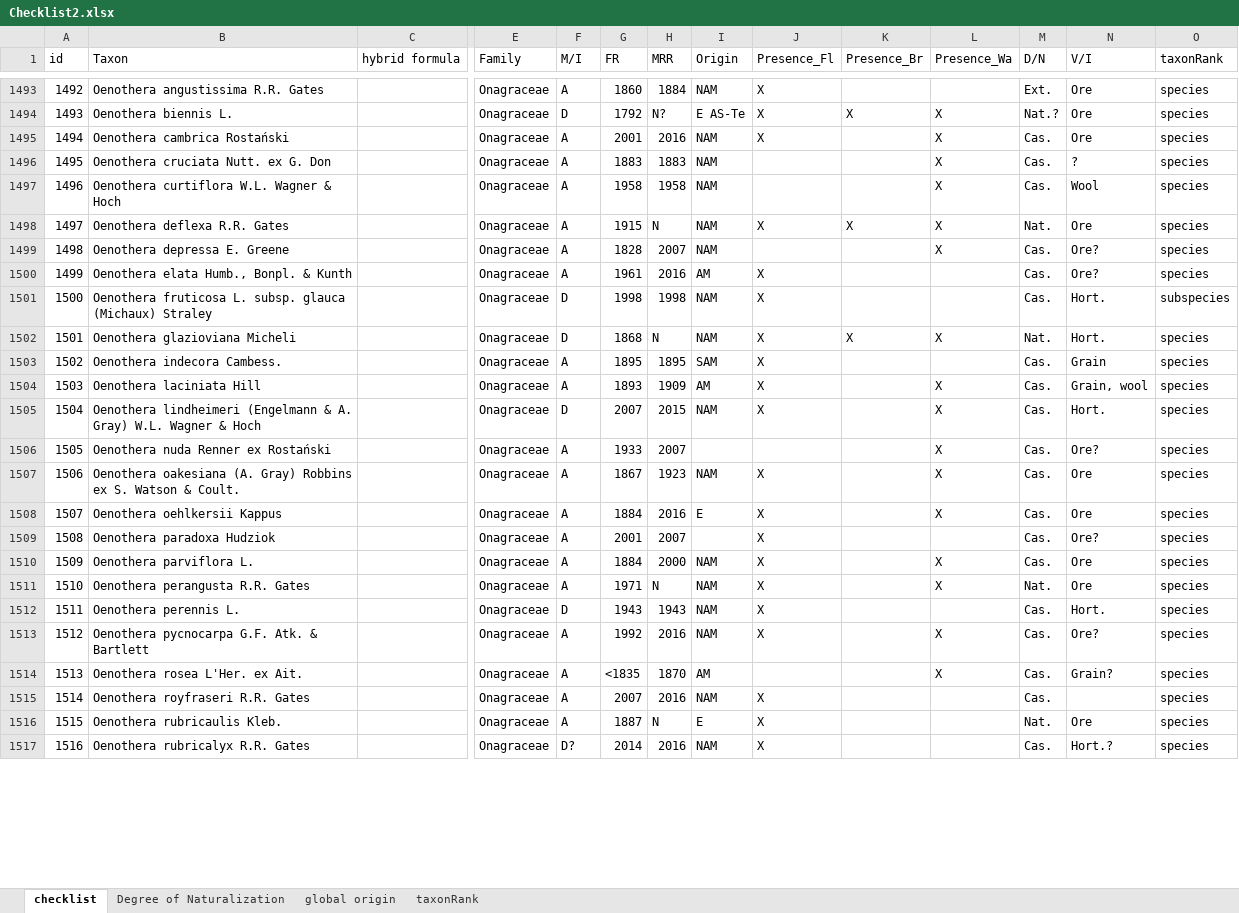
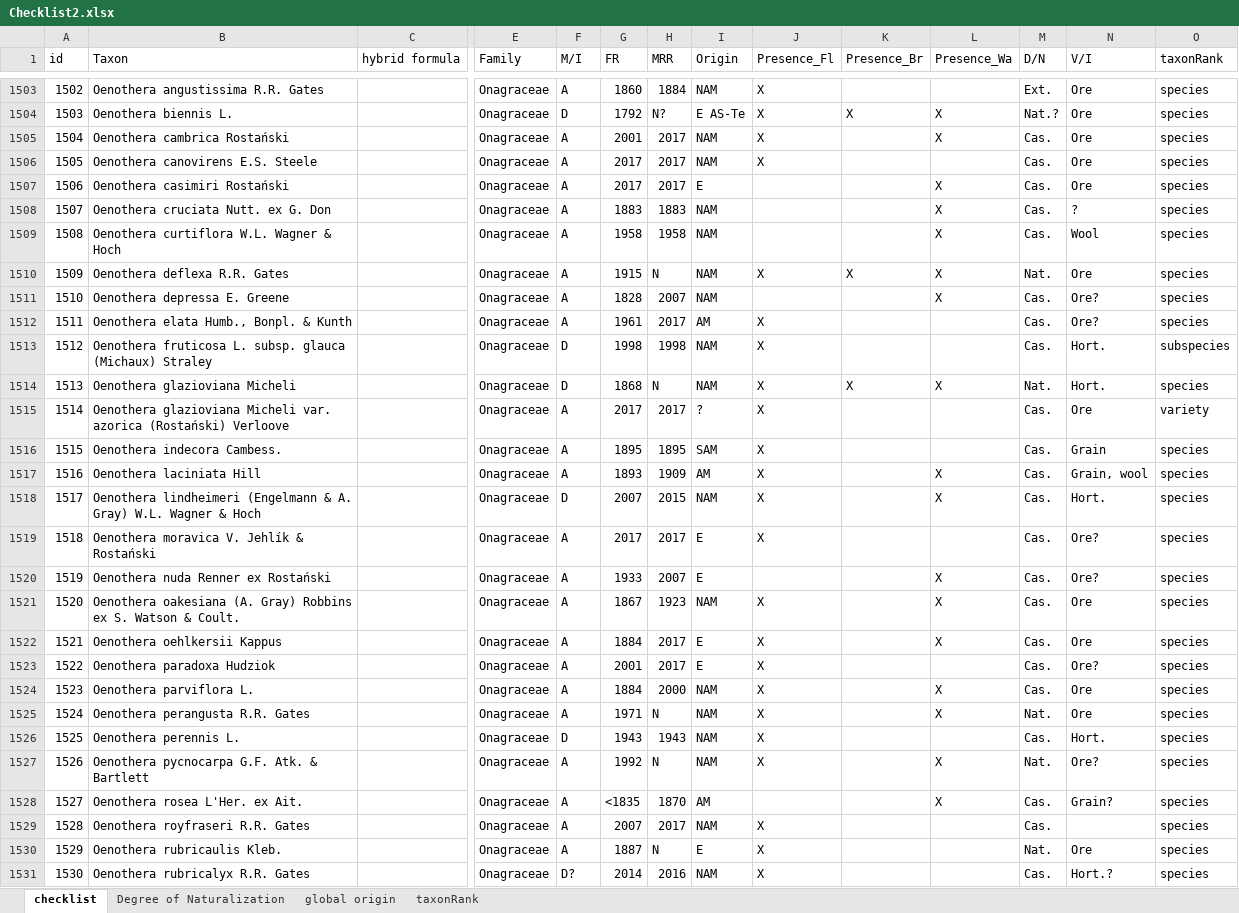
Before and after one commit to trias-project/alien-plants-belgium, an Excel workbook: data/raw/Checklist2.xlsx, sheet checklist, drawn as a sheet; only a part is shown, gaps mark what is left out; values as stored, in another font and other column widths than the file's, no cell formats; addresses are those after the commit; rows hold the shown columns only; the diff covers the shown part only; the diff names each change by its address in the sheet, - before the commit and + after, or states it on an @@ line.

Commit message:
Add files via upload

```diff
--- a/data/raw/Checklist2.xlsx (sheet checklist)
+++ b/data/raw/Checklist2.xlsx (sheet checklist)
@@ column A (id) renumbered from row 137 down @@
-H1505 (MRR): 2016
+H1505 (MRR): 2017
+row 1506: 1505 | Oenothera canovirens E.S. Steele |  | Onagraceae | A | 2017 | 2017 | NAM | X |  |  | Cas. | Ore | species
+row 1507: 1506 | Oenothera casimiri Rostański |  | Onagraceae | A | 2017 | 2017 | E |  |  | X | Cas. | Ore | species
-H1512 (MRR): 2016
+H1512 (MRR): 2017
+row 1515: 1514 | Oenothera glazioviana Micheli var. azorica (Rostański) Verloove |  | Onagraceae | A | 2017 | 2017 | ? | X |  |  | Cas. | Ore | variety
+row 1519: 1518 | Oenothera moravica V. Jehlík & Rostański |  | Onagraceae | A | 2017 | 2017 | E | X |  |  | Cas. | Ore? | species
-I1520 (Origin): (empty)
+I1520 (Origin): E
-H1522 (MRR): 2016
+H1522 (MRR): 2017
-H1523 (MRR): 2007
+H1523 (MRR): 2017
-I1523 (Origin): (empty)
+I1523 (Origin): E
-H1527 (MRR): 2016
+H1527 (MRR): N
-M1527 (D/N): Cas.
+M1527 (D/N): Nat.
-H1529 (MRR): 2016
+H1529 (MRR): 2017
```
Also changed, not shown: 15 added rows and 36 edited cells elsewhere in this sheet, cell formats.
